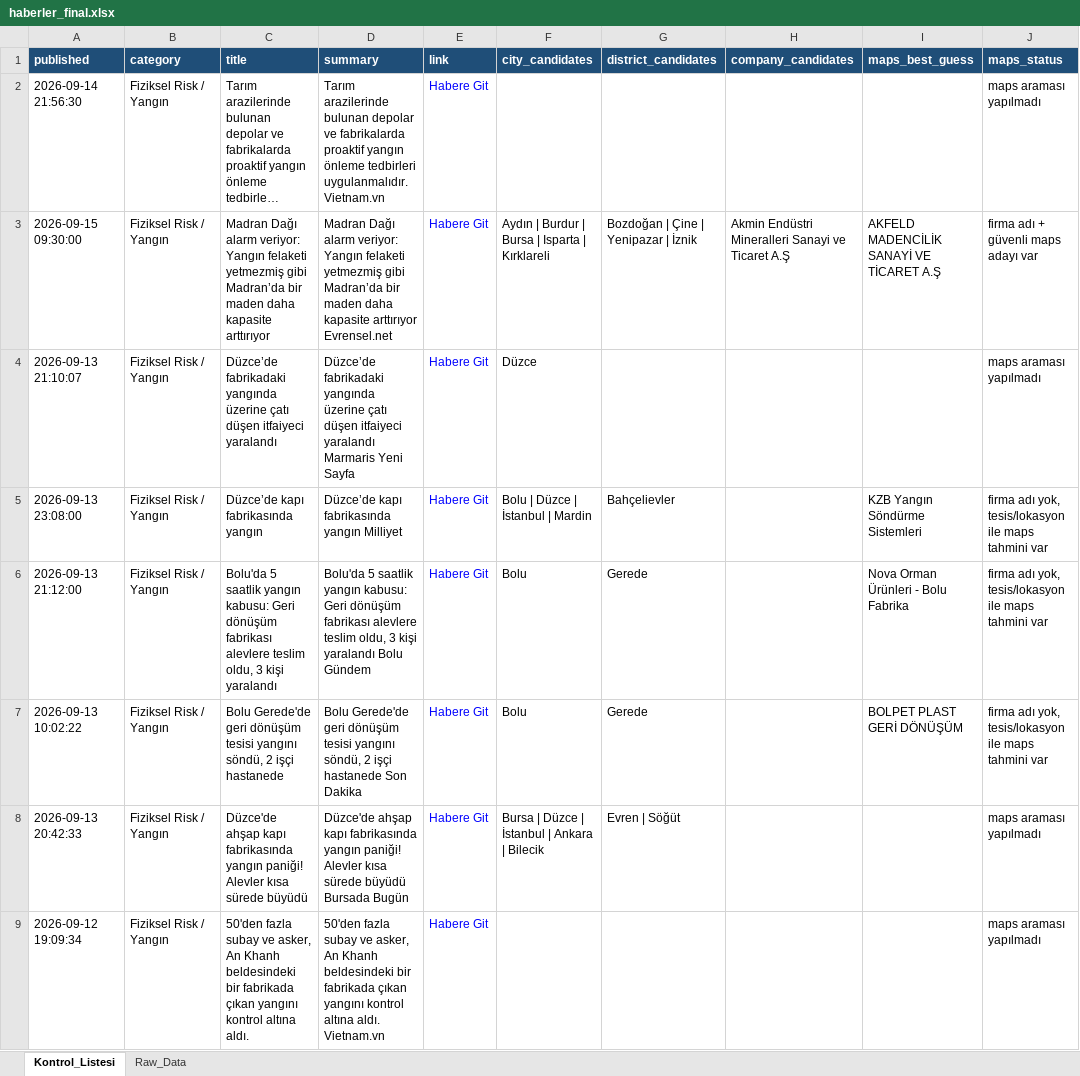
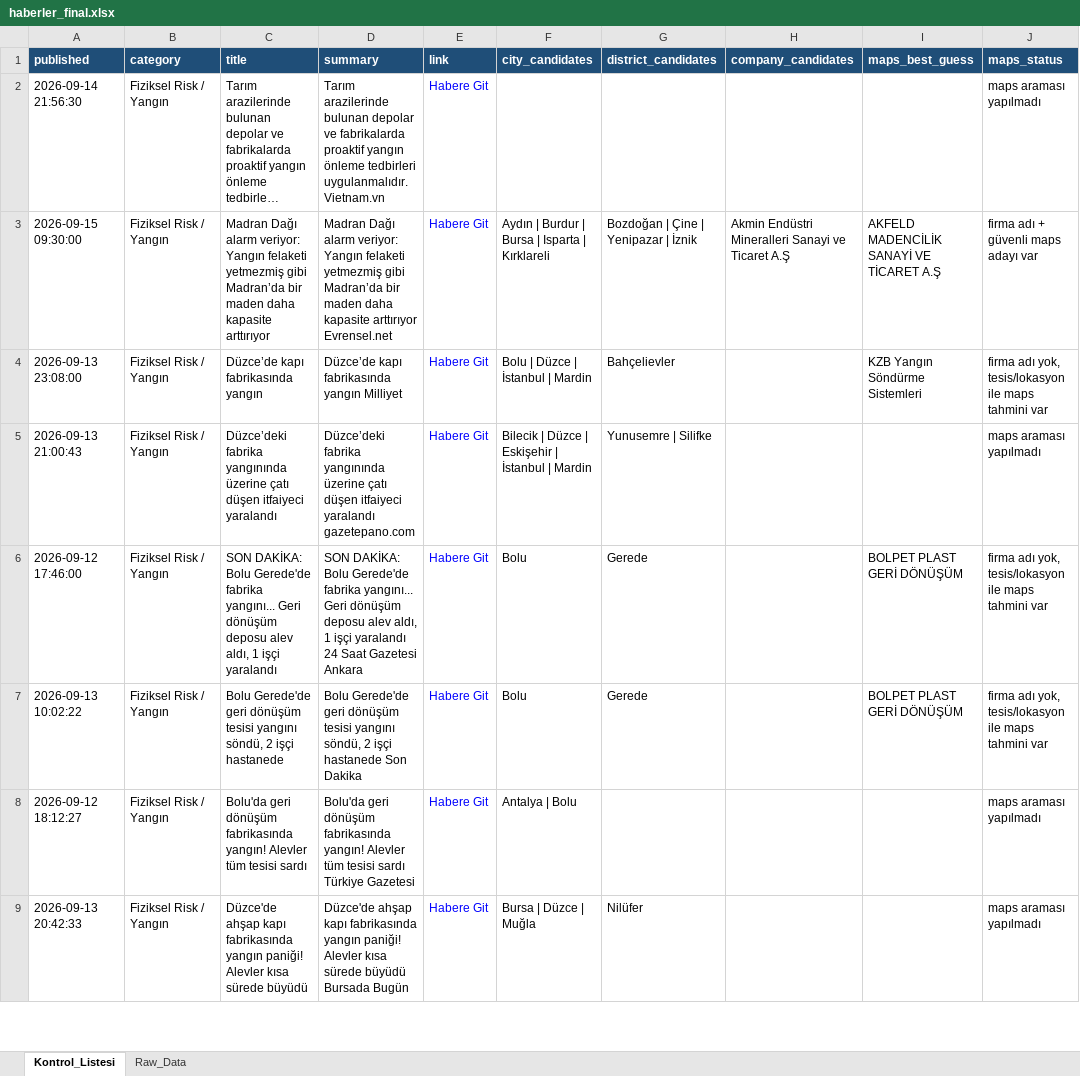
Before and after one commit to MuhammedMustafaSungur/haber-risk-monitor, an Excel workbook: data/haberler_final.xlsx, sheet Kontrol_Listesi, drawn as a sheet; only a part is shown; long unchanged cells end in …; values as stored, in another font and other column widths than the file's, no borders; removed rows and columns are numbered as before the commit, all else as after; the diff covers the shown part only; the diff names each change by its address in the sheet, - before the commit and + after, or states it on an @@ line.

```diff
--- a/data/haberler_final.xlsx (sheet Kontrol_Listesi)
+++ b/data/haberler_final.xlsx (sheet Kontrol_Listesi)
-row 4: 2026-09-13 21:10:07 | Fiziksel Risk / Yangın | Düzce’de fabrikadaki yangında üzerine çatı düşen itfaiyeci yaralandı | Düzce’de fabrikadaki yangında üzerine çatı düşen itfaiyeci yaralandı Marmaris Yeni Sayfa | Habere Git | Düzce |  |  |  | maps araması yapılmadı
+row 5: 2026-09-13 21:00:43 | Fiziksel Risk / Yangın | Düzce’deki fabrika yangınında üzerine çatı düşen itfaiyeci yaralandı | Düzce’deki fabrika yangınında üzerine çatı düşen itfaiyeci yaralandı gazetepano.com | Habere Git | Bilecik | Düzce | Eskişehir | İstanbul | Mardin | Yunusemre | Silifke |  |  | maps araması yapılmadı
-A6 (published): 2026-09-13 21:12:00
+A6 (published): 2026-09-12 17:46:00
-C6 (title): Bolu'da 5 saatlik yangın kabusu: Geri dönüşüm fabrikası alevlere teslim oldu, 3 kişi yaralandı
+C6 (title): SON DAKİKA: Bolu Gerede'de fabrika yangını... Geri dönüşüm deposu alev aldı, 1 işçi yaralandı
-D6 (summary): Bolu'da 5 saatlik yangın kabusu: Geri dönüşüm fabrikası alevlere teslim oldu, 3 kişi yaralandı Bolu Gündem
+D6 (summary): SON DAKİKA: Bolu Gerede'de fabrika yangını... Geri dönüşüm deposu alev aldı, 1 işçi yaralandı 24 Saat Gazetesi Ankara
-I6 (maps_best_guess): Nova Orman Ürünleri - Bolu Fabrika
+I6 (maps_best_guess): BOLPET PLAST GERİ DÖNÜŞÜM
+row 8: 2026-09-12 18:12:27 | Fiziksel Risk / Yangın | Bolu'da geri dönüşüm fabrikasında yangın! Alevler tüm tesisi sardı | Bolu'da geri dönüşüm fabrikasında yangın! Alevler tüm tesisi sardı Türkiye Gazetesi | Habere Git | Antalya | Bolu |  |  |  | maps araması yapılmadı
-F9 (city_candidates): Bursa | Düzce | İstanbul | Ankara | Bilecik
+F9 (city_candidates): Bursa | Düzce | Muğla
-G9 (district_candidates): Evren | Söğüt
+G9 (district_candidates): Nilüfer
@@ row 9 moved to row 85: 2026-09-12 19:09:34 @@
```
Also changed, not shown: 40 added rows, 45 removed rows, 30 moved rows and 100 edited cells elsewhere in this sheet, sheet Raw_Data, 1 other file.
